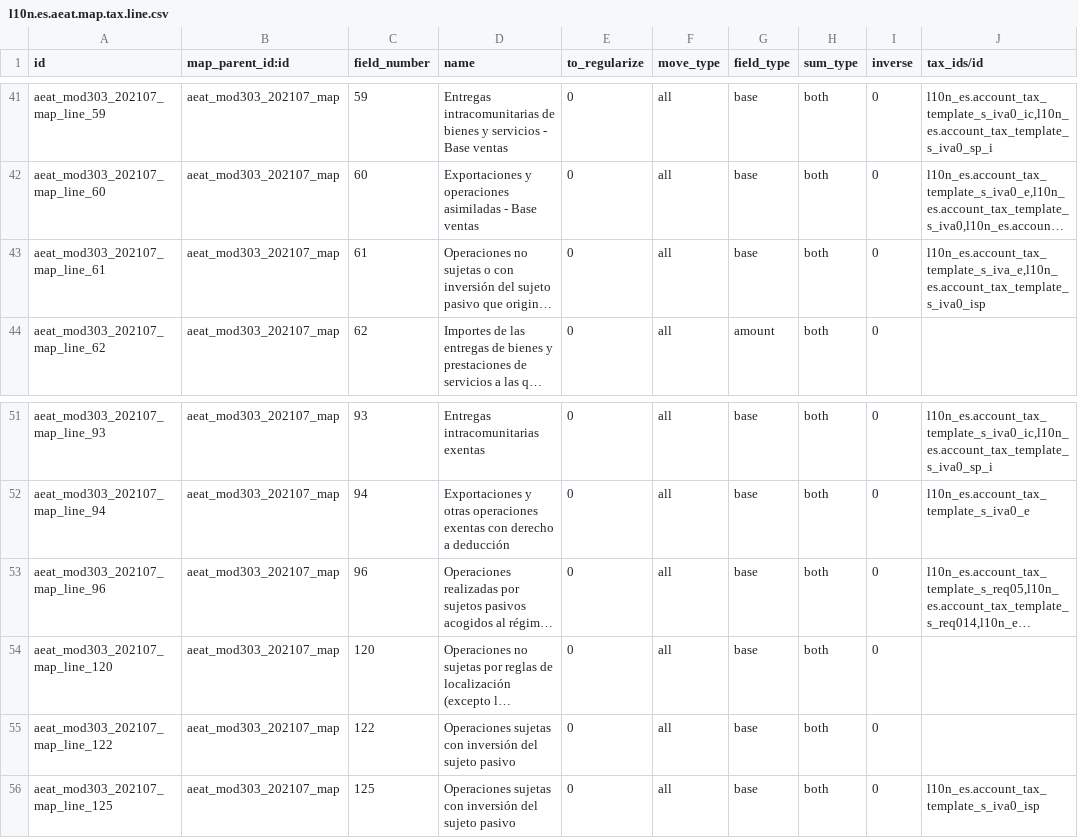
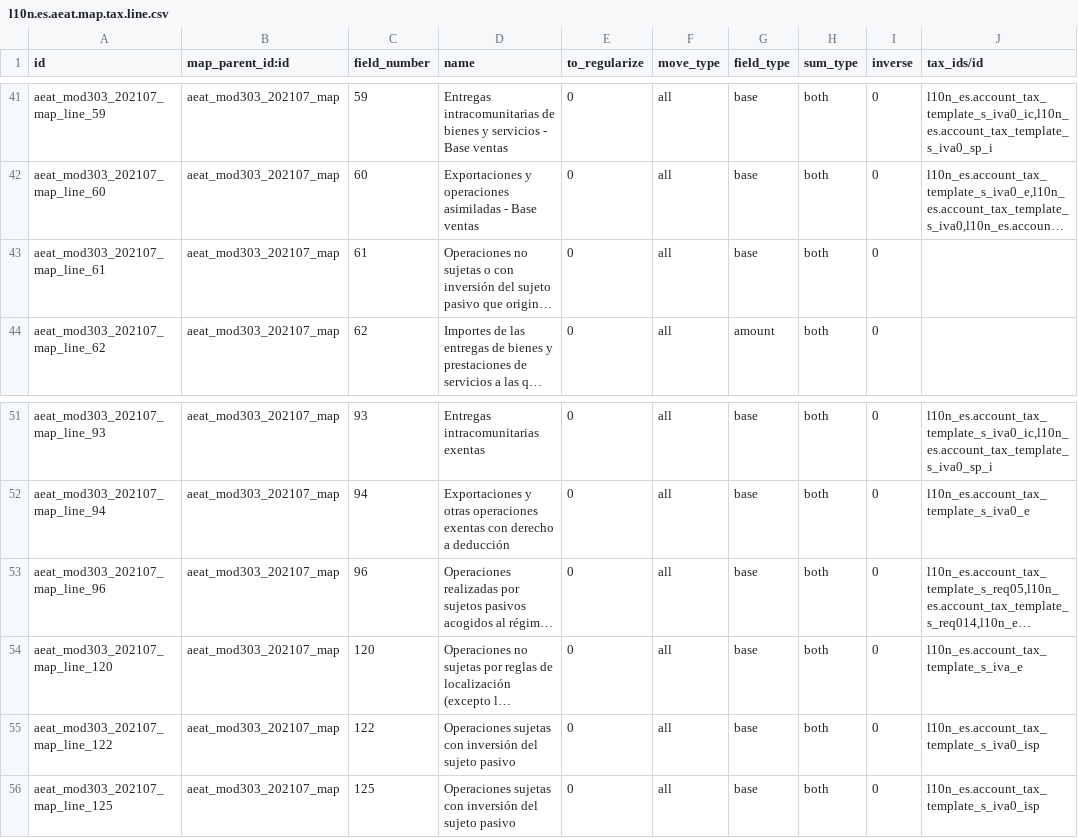
Before and after one commit to Tecnativa/l10n-spain, a CSV file: l10n_es_aeat_mod303/data/2021-07/l10n.es.aeat.map.tax.line.csv, drawn as a sheet; only a part is shown, gaps mark what is left out; long unchanged cells end in …; the diff names each change by its address in the sheet, - before the commit and + after, or states it on an @@ line.

Commit message:
[FIX] l10n_es_aeat_mod303: Incorrect taxes + marca_sepa
Remove taxes from field 61, and add them to both fields 120 y 122.
That's because since 2021/07, these fields contains such values, and as
the tax mapping is only used since this date, it's safe to do it.

Something similar applies to marca_sepa, as even if doing a previous
report, this field is not used at all, so we can remove the initial
condition and put the value only when performing return.

```diff
--- a/l10n_es_aeat_mod303/data/2021-07/l10n.es.aeat.map.tax.line.csv
+++ b/l10n_es_aeat_mod303/data/2021-07/l10n.es.aeat.map.tax.line.csv
-J43 (tax_ids/id): l10n_es.account_tax_template_s_iva_e,l10n_es.account_tax_template_s_iva0_isp
+J43 (tax_ids/id): (empty)
-J54 (tax_ids/id): (empty)
+J54 (tax_ids/id): l10n_es.account_tax_template_s_iva_e
-J55 (tax_ids/id): (empty)
+J55 (tax_ids/id): l10n_es.account_tax_template_s_iva0_isp
```
Also changed, not shown: 1 other file.
